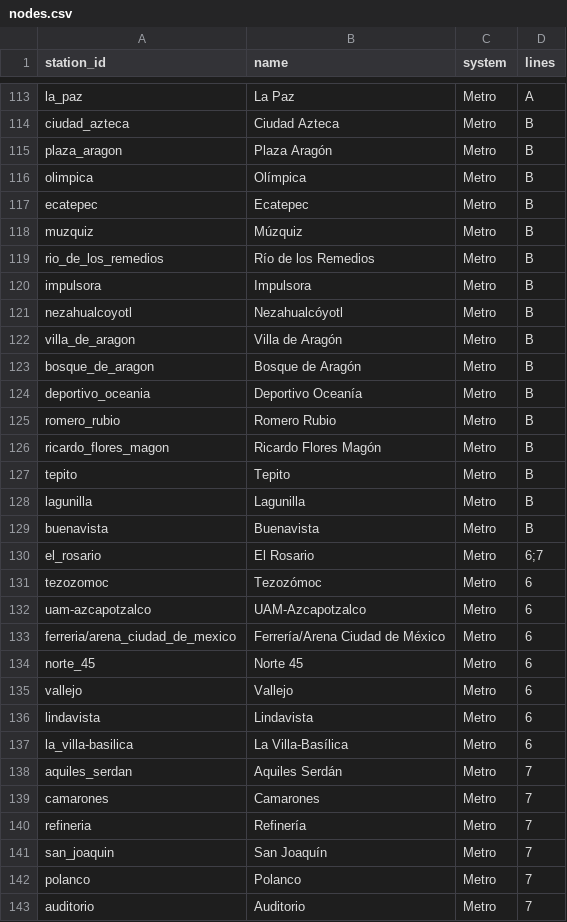
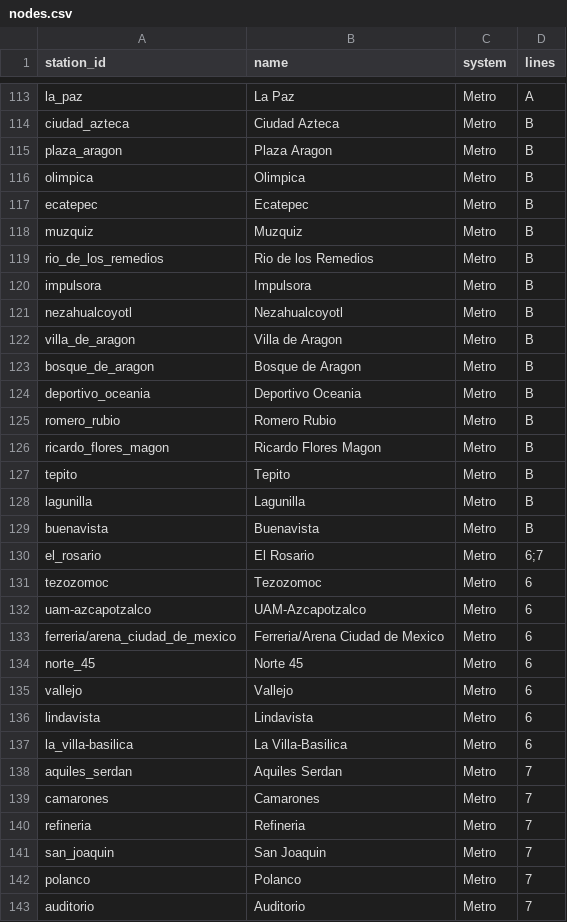
Before and after one commit to skinnygor33/graph-based-public-transportation-for-mexico-city, a CSV file: csv_files/nodes.csv, drawn as a sheet; only a part is shown, gaps mark what is left out; the diff covers the shown part only.

```diff
--- a/csv_files/nodes.csv
+++ b/csv_files/nodes.csv
@@ -114,14 +114,14 @@ la_paz,La Paz,Metro,A
 ciudad_azteca,Ciudad Azteca,Metro,B
-plaza_aragon,Plaza Aragón,Metro,B
-olimpica,Olímpica,Metro,B
+plaza_aragon,Plaza Aragon,Metro,B
+olimpica,Olimpica,Metro,B
 ecatepec,Ecatepec,Metro,B
-muzquiz,Múzquiz,Metro,B
-rio_de_los_remedios,Río de los Remedios,Metro,B
+muzquiz,Muzquiz,Metro,B
+rio_de_los_remedios,Rio de los Remedios,Metro,B
 impulsora,Impulsora,Metro,B
-nezahualcoyotl,Nezahualcóyotl,Metro,B
-villa_de_aragon,Villa de Aragón,Metro,B
-bosque_de_aragon,Bosque de Aragón,Metro,B
-deportivo_oceania,Deportivo Oceanía,Metro,B
+nezahualcoyotl,Nezahualcoyotl,Metro,B
+villa_de_aragon,Villa de Aragon,Metro,B
+bosque_de_aragon,Bosque de Aragon,Metro,B
+deportivo_oceania,Deportivo Oceania,Metro,B
 romero_rubio,Romero Rubio,Metro,B
-ricardo_flores_magon,Ricardo Flores Magón,Metro,B
+ricardo_flores_magon,Ricardo Flores Magon,Metro,B
 tepito,Tepito,Metro,B
@@ -130,5 +130,5 @@ buenavista,Buenavista,Metro,B
 el_rosario,El Rosario,Metro,6;7
-tezozomoc,Tezozómoc,Metro,6
+tezozomoc,Tezozomoc,Metro,6
 uam-azcapotzalco,UAM-Azcapotzalco,Metro,6
-ferreria/arena_ciudad_de_mexico,Ferrería/Arena Ciudad de México,Metro,6
+ferreria/arena_ciudad_de_mexico,Ferreria/Arena Ciudad de Mexico,Metro,6
 norte_45,Norte 45,Metro,6
@@ -136,7 +136,7 @@ vallejo,Vallejo,Metro,6
 lindavista,Lindavista,Metro,6
-la_villa-basilica,La Villa-Basílica,Metro,6
-aquiles_serdan,Aquiles Serdán,Metro,7
+la_villa-basilica,La Villa-Basilica,Metro,6
+aquiles_serdan,Aquiles Serdan,Metro,7
 camarones,Camarones,Metro,7
-refineria,Refinería,Metro,7
-san_joaquin,San Joaquín,Metro,7
+refineria,Refineria,Metro,7
+san_joaquin,San Joaquin,Metro,7
 polanco,Polanco,Metro,7
```
Also changed, not shown: 39 edited cells elsewhere in this file, csv_files/edges.csv, 1 other file.
